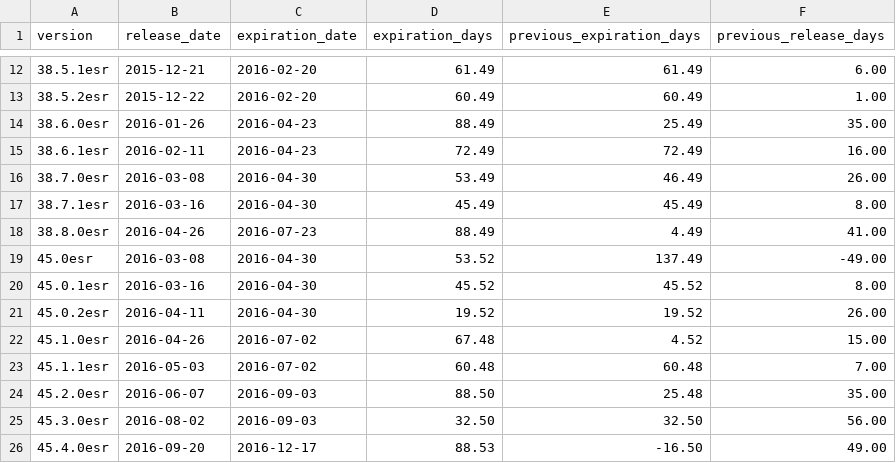
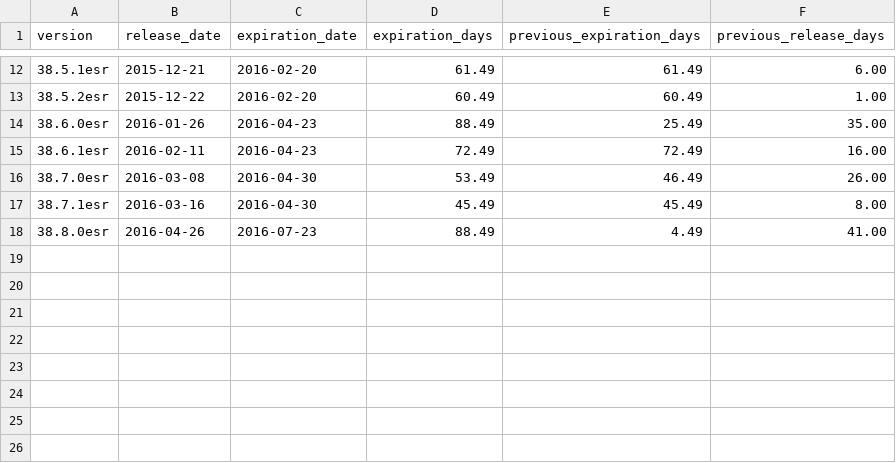
Before and after one commit to mnordhoff/firefox-pin-data, a CSV file: firefox-esr38-expiration-release-dates.csv (was firefox-esr-expiration-release-dates.csv), drawn as a sheet; only a part is shown, gaps mark what is left out; the diff names each change by its address in the sheet, - before the commit and + after, or states it on an @@ line.

Commit message:
Partly split Firefox ESR 38 and 45 data.
The primary reason is that the release date overlap between later 38 releases and early 45 releases makes for silly previous_expiration_days data.

```diff
--- a/firefox-esr-expiration-release-dates.csv
+++ b/firefox-esr38-expiration-release-dates.csv
-row 19: 45.0esr | 2016-03-08 | 2016-04-30 | 53.52 | 137.49 | -49.00
-row 20: 45.0.1esr | 2016-03-16 | 2016-04-30 | 45.52 | 45.52 | 8.00
-row 21: 45.0.2esr | 2016-04-11 | 2016-04-30 | 19.52 | 19.52 | 26.00
-row 22: 45.1.0esr | 2016-04-26 | 2016-07-02 | 67.48 | 4.52 | 15.00
-row 23: 45.1.1esr | 2016-05-03 | 2016-07-02 | 60.48 | 60.48 | 7.00
-row 24: 45.2.0esr | 2016-06-07 | 2016-09-03 | 88.50 | 25.48 | 35.00
-row 25: 45.3.0esr | 2016-08-02 | 2016-09-03 | 32.50 | 32.50 | 56.00
-row 26: 45.4.0esr | 2016-09-20 | 2016-12-17 | 88.53 | -16.50 | 49.00
```
Also changed, not shown: firefox-esr38-releases.csv, 4 other files.
